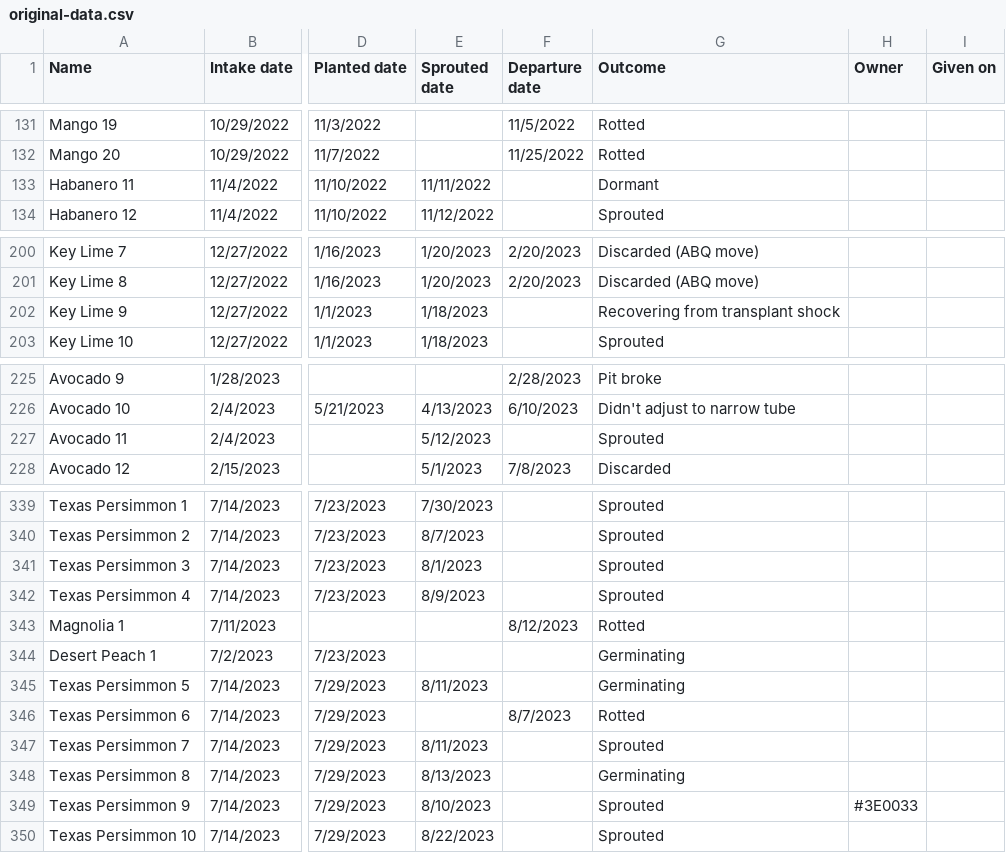
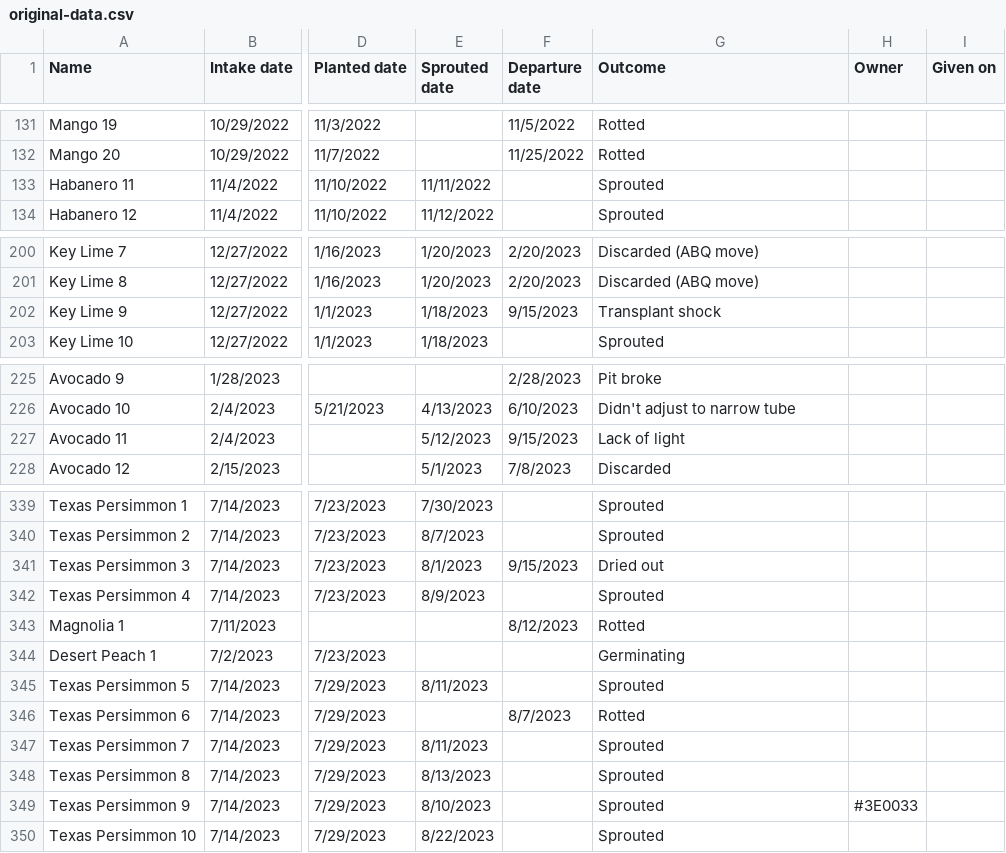
Before and after one commit to jpiccirillo/gantt-plant-timeline, a CSV file: original-data.csv, drawn as a sheet; only a part is shown, gaps mark what is left out; the diff covers the shown part only; the diff names each change by its address in the sheet, - before the commit and + after, or states it on an @@ line.

```diff
--- a/original-data.csv
+++ b/original-data.csv
-G133 (Outcome): Dormant
+G133 (Outcome): Sprouted
-F202 (Departure date): (empty)
+F202 (Departure date): 9/15/2023
-G202 (Outcome): Recovering from transplant shock
+G202 (Outcome): Transplant shock
-F227 (Departure date): (empty)
+F227 (Departure date): 9/15/2023
-G227 (Outcome): Sprouted
+G227 (Outcome): Lack of light
-F341 (Departure date): (empty)
+F341 (Departure date): 9/15/2023
-G341 (Outcome): Sprouted
+G341 (Outcome): Dried out
-G345 (Outcome): Germinating
+G345 (Outcome): Sprouted
-G348 (Outcome): Germinating
+G348 (Outcome): Sprouted
```
Also changed, not shown: 5 added rows and 20 edited cells elsewhere in this file, original-dormancy-data.csv, original-height-data.csv.
